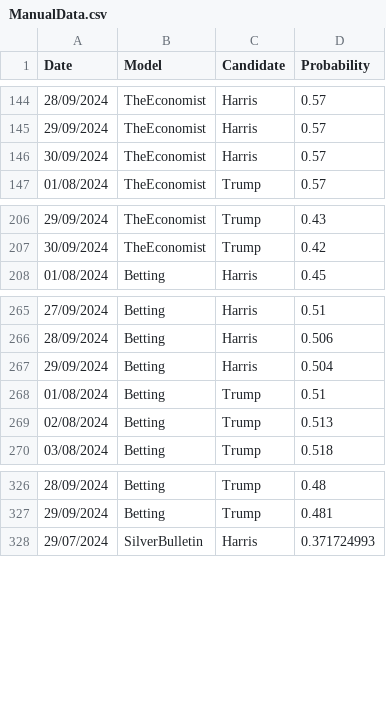
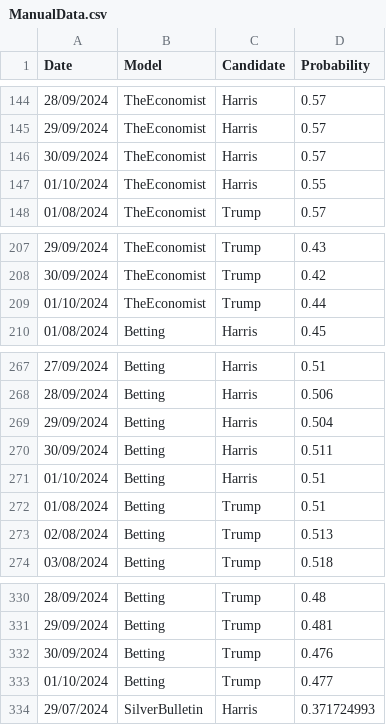
Before and after one commit to PaulMainwood/Election2024, a CSV file: ManualData.csv, drawn as a sheet; only a part is shown, gaps mark what is left out; the diff names each change by its address in the sheet, - before the commit and + after, or states it on an @@ line.

```diff
--- a/ManualData.csv
+++ b/ManualData.csv
+row 147: 01/10/2024 | TheEconomist | Harris | 0.55
+row 209: 01/10/2024 | TheEconomist | Trump | 0.44
+row 270: 30/09/2024 | Betting | Harris | 0.511
+row 271: 01/10/2024 | Betting | Harris | 0.51
+row 332: 30/09/2024 | Betting | Trump | 0.476
+row 333: 01/10/2024 | Betting | Trump | 0.477
```
Also changed, not shown: aggregated_data.csv, aggregated_data_wide.csv, 3 other files.
